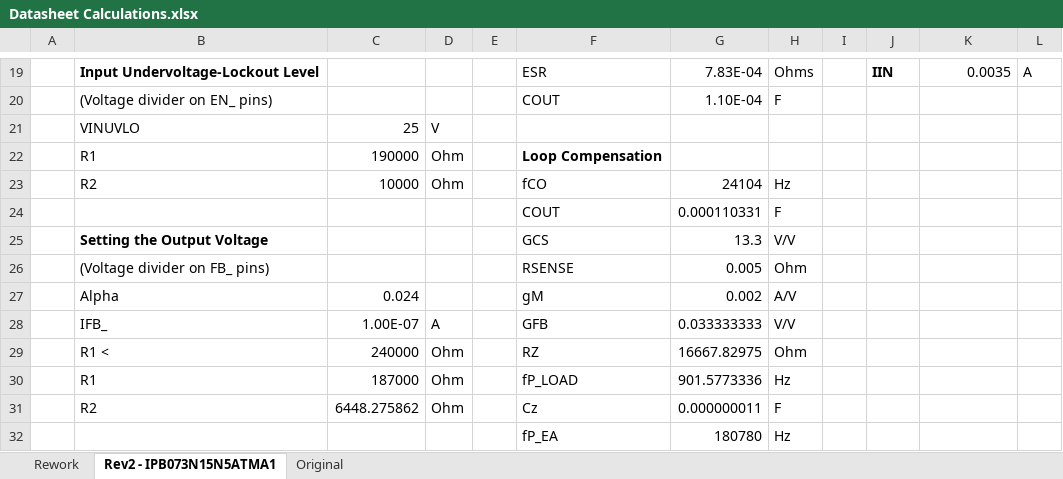
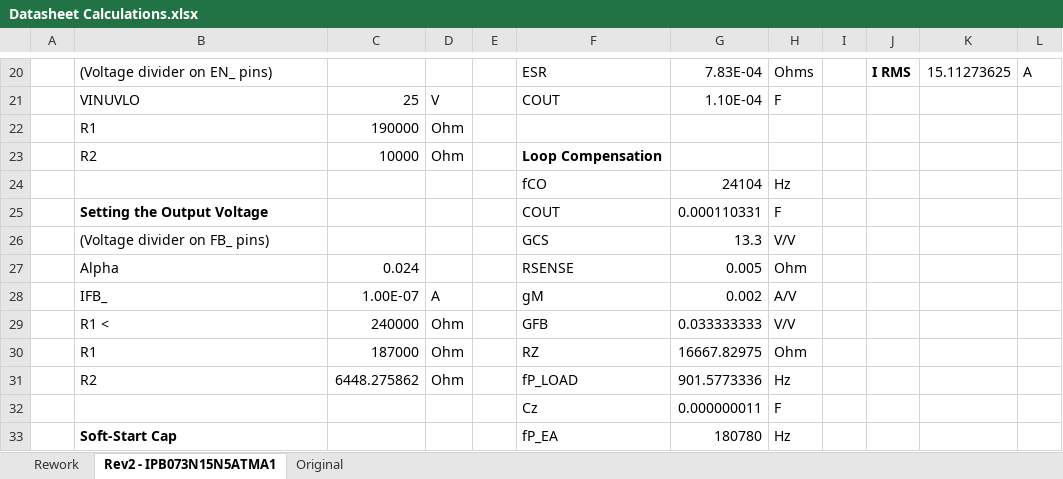
Before and after one commit to uwrobotics/MarsRoverHardware, an Excel workbook: Projects/24V Multiphase Buck/Research and Documentation/Datasheet Calculations.xlsx, sheet Rev2 - IPB073N15N5ATMA1, drawn as a sheet; only a part is shown, gaps mark what is left out; values as stored, in another font and other column widths than the file's, no borders; removed rows and columns are numbered as before the commit, all else as after; the diff covers the shown part only; the diff names each change by its address in the sheet, - before the commit and + after, or states it on an @@ line.

```diff
--- a/Projects/24V Multiphase Buck/Research and Documentation/Datasheet Calculations.xlsx (sheet Rev2 - IPB073N15N5ATMA1)
+++ b/Projects/24V Multiphase Buck/Research and Documentation/Datasheet Calculations.xlsx (sheet Rev2 - IPB073N15N5ATMA1)
-B20: Input Undervoltage-Lockout Level
+B20: (Voltage divider on EN_ pins)
-B20 bold: on
+B20 bold: off
-J20: IIN
+J20: I RMS
-K20: 0.0035
+K20: 15.11273625
-B21: (Voltage divider on EN_ pins)
+B21: VINUVLO
-C21: (empty)
+C21: 25
-D21: (empty)
+D21: V
-row 21:  | VINUVLO | 25 | V
-F22: Loop Compensation
+F22: (empty)
-F23: fCO
+F23: Loop Compensation
-F23 bold: off
+F23 bold: on
-G23: 24104
+G23: (empty)
-H23: Hz
+H23: (empty)
+row 24:  |  |  |  |  | fCO | 24104 | Hz
-B25: (empty)
+B25: Setting the Output Voltage
-B26: Setting the Output Voltage
+B26: (Voltage divider on FB_ pins)
-B26 bold: on
+B26 bold: off
-B27: (Voltage divider on FB_ pins)
+B27: Alpha
-C27: (empty)
+C27: 0.024
-row 27:  | Alpha | 0.024 |  |  | gM | 0.002 | A/V
-F28: GFB
+F28: gM
-G28: 0.033333333
+G28: 0.002
-H28: V/V
+H28: A/V
+row 29:  | R1 < | 240000 | Ohm |  | GFB | 0.033333333 | V/V
-B30: R1 <
+B30: R1
-C30: 240000
+C30: 187000
-B31: R1
+B31: R2
-C31: 187000
+C31: 6448.275862
-B32: R2
+B32: (empty)
-C32: 6448.275862
+C32: (empty)
-D32: Ohm
+D32: (empty)
-B33: (empty)
+B33: Soft-Start Cap
```
Also changed, not shown: 14 added rows, 13 removed rows, 65 edited cells and cell formats elsewhere in this sheet, formulas that keep their value.
